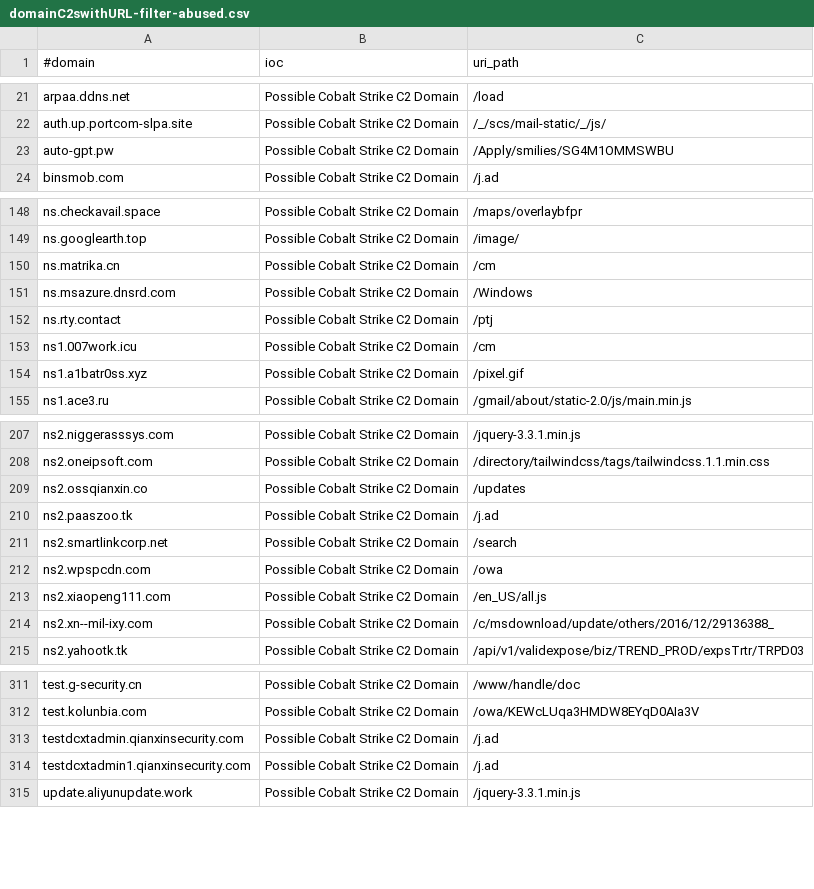
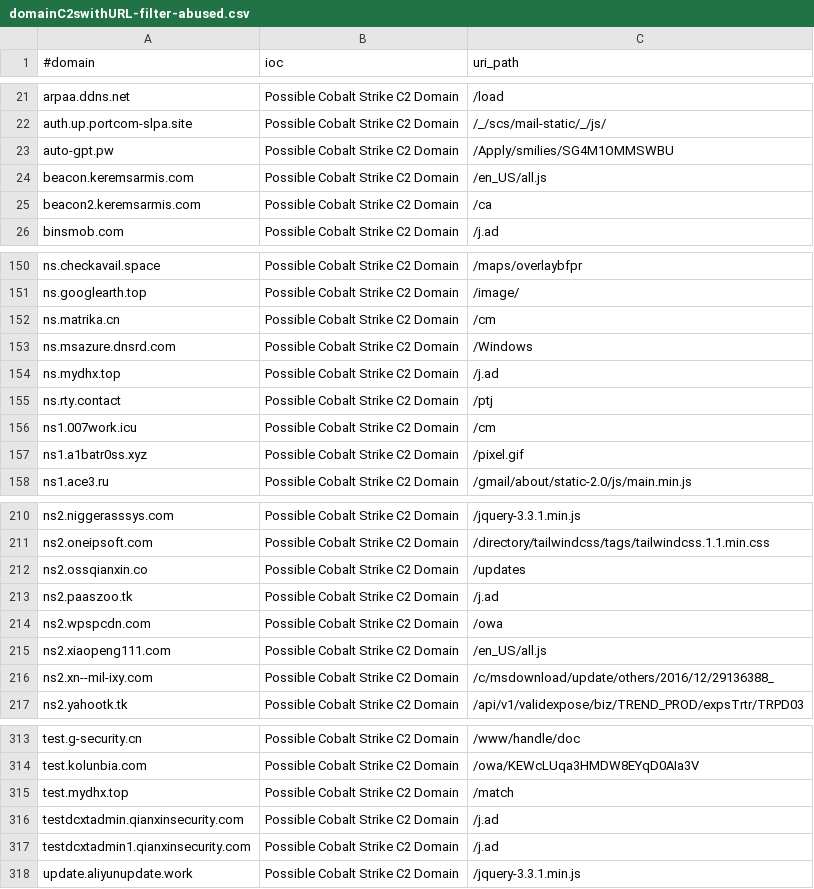
Before and after one commit to ElCapitanXSec/C2IntelFeeds, a CSV file: feeds/domainC2swithURL-filter-abused.csv, drawn as a sheet; only a part is shown, gaps mark what is left out.

```diff
--- a/feeds/domainC2swithURL-filter-abused.csv
+++ b/feeds/domainC2swithURL-filter-abused.csv
@@ -23,2 +23,4 @@ auth.up.portcom-slpa.site,Possible Cobalt Strike C2 Domain,/_/scs/mail-static/_/
 auto-gpt.pw,Possible Cobalt Strike C2 Domain,/Apply/smilies/SG4M1OMMSWBU
+beacon.keremsarmis.com,Possible Cobalt Strike C2 Domain,/en_US/all.js
+beacon2.keremsarmis.com,Possible Cobalt Strike C2 Domain,/ca
 binsmob.com,Possible Cobalt Strike C2 Domain,/j.ad
@@ -151,2 +153,3 @@ ns.matrika.cn,Possible Cobalt Strike C2 Domain,/cm
 ns.msazure.dnsrd.com,Possible Cobalt Strike C2 Domain,/Windows
+ns.mydhx.top,Possible Cobalt Strike C2 Domain,/j.ad
 ns.rty.contact,Possible Cobalt Strike C2 Domain,/ptj
@@ -210,3 +213,2 @@ ns2.ossqianxin.co,Possible Cobalt Strike C2 Domain,/updates
 ns2.paaszoo.tk,Possible Cobalt Strike C2 Domain,/j.ad
-ns2.smartlinkcorp.net,Possible Cobalt Strike C2 Domain,/search
 ns2.wpspcdn.com,Possible Cobalt Strike C2 Domain,/owa
@@ -312,2 +314,3 @@ test.g-security.cn,Possible Cobalt Strike C2 Domain,/www/handle/doc
 test.kolunbia.com,Possible Cobalt Strike C2 Domain,/owa/KEWcLUqa3HMDW8EYqD0AIa3V
+test.mydhx.top,Possible Cobalt Strike C2 Domain,/match
 testdcxtadmin.qianxinsecurity.com,Possible Cobalt Strike C2 Domain,/j.ad
```
Also changed, not shown: feeds/DNSC2Domains.csv, feeds/IPC2s.csv, 17 other files.
